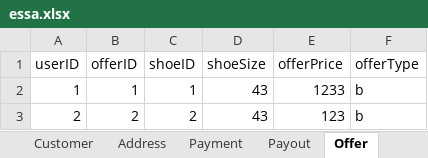
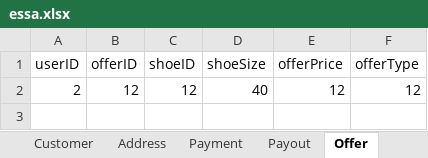
Before and after one commit to 3zqul/ShopSklep, an Excel workbook: src/main/java/Shop/essa.xlsx, sheet Offer, drawn as a sheet; values as stored, in another font and other column widths than the file's, no borders; removed rows and columns are numbered as before the commit, all else as after; the diff names each change by its address in the sheet, - before the commit and + after, or states it on an @@ line.

```diff
--- a/src/main/java/Shop/essa.xlsx (sheet Offer)
+++ b/src/main/java/Shop/essa.xlsx (sheet Offer)
-row 2: 1 | 1 | 1 | 43 | 1233 | b
-row 3: 2 | 2 | 2 | 43 | 123 | b
+row 2: 2 | 12 | 12 | 40 | 12 | 12
```
Also changed, not shown: sheet Shoe, sheet ShoeDetails, sheet Payment, sheet Address, sheet Customer, sheet Order, 2 more sheets, 9 other files.
